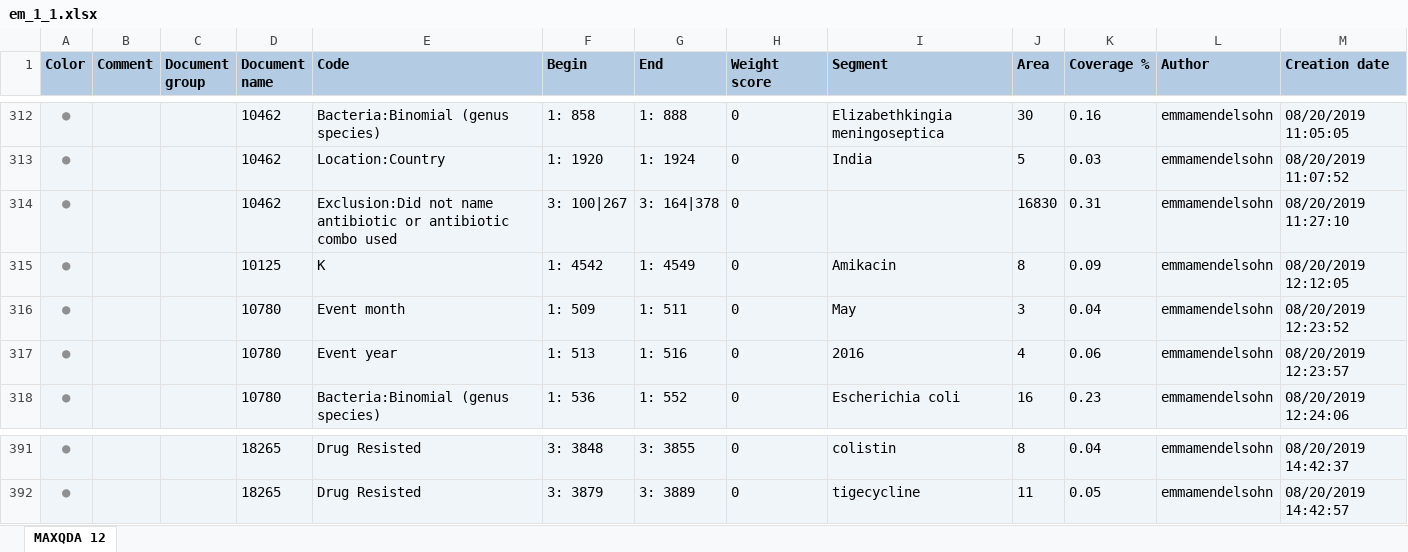
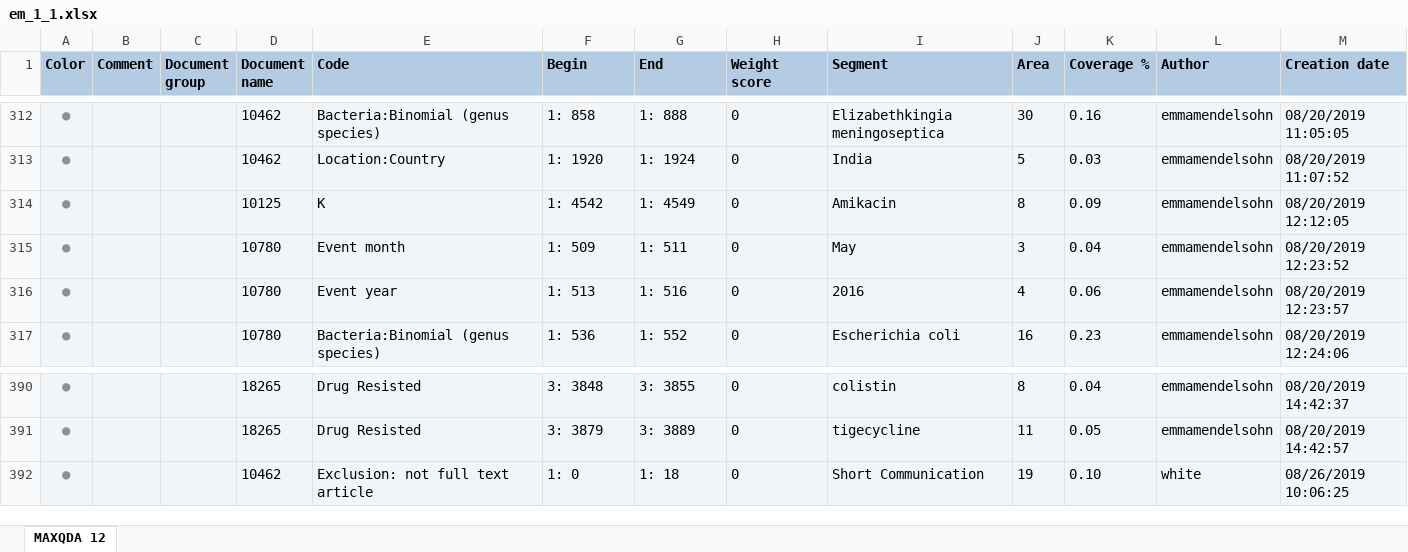
Before and after one commit to ecohealthalliance/amr-db, an Excel workbook: data/coded_segments/em_1_1.xlsx, sheet MAXQDA 12, drawn as a sheet; only a part is shown, gaps mark what is left out; values as stored, in another font and other column widths than the file's, no borders; charts and pictures not drawn; removed rows and columns are numbered as before the commit, all else as after; the diff names each change by its address in the sheet, - before the commit and + after, or states it on an @@ line.

```diff
--- a/data/coded_segments/em_1_1.xlsx (sheet MAXQDA 12)
+++ b/data/coded_segments/em_1_1.xlsx (sheet MAXQDA 12)
-row 314: ● |  |  | 10462 | Exclusion:Did not name antibiotic or antibiotic combo used | 3: 100|267 | 3: 164|378 | 0 |  | 16830 | 0.31 | emmamendelsohn | 08/20/2019 11:27:10
+row 392: ● |  |  | 10462 | Exclusion: not full text article | 1: 0 | 1: 18 | 0 | Short Communication | 19 | 0.10 | white | 08/26/2019 10:06:25
```
Also changed, not shown: charts or pictures, data/coded_segments/sd_1_1.xlsx, 10 other files.
